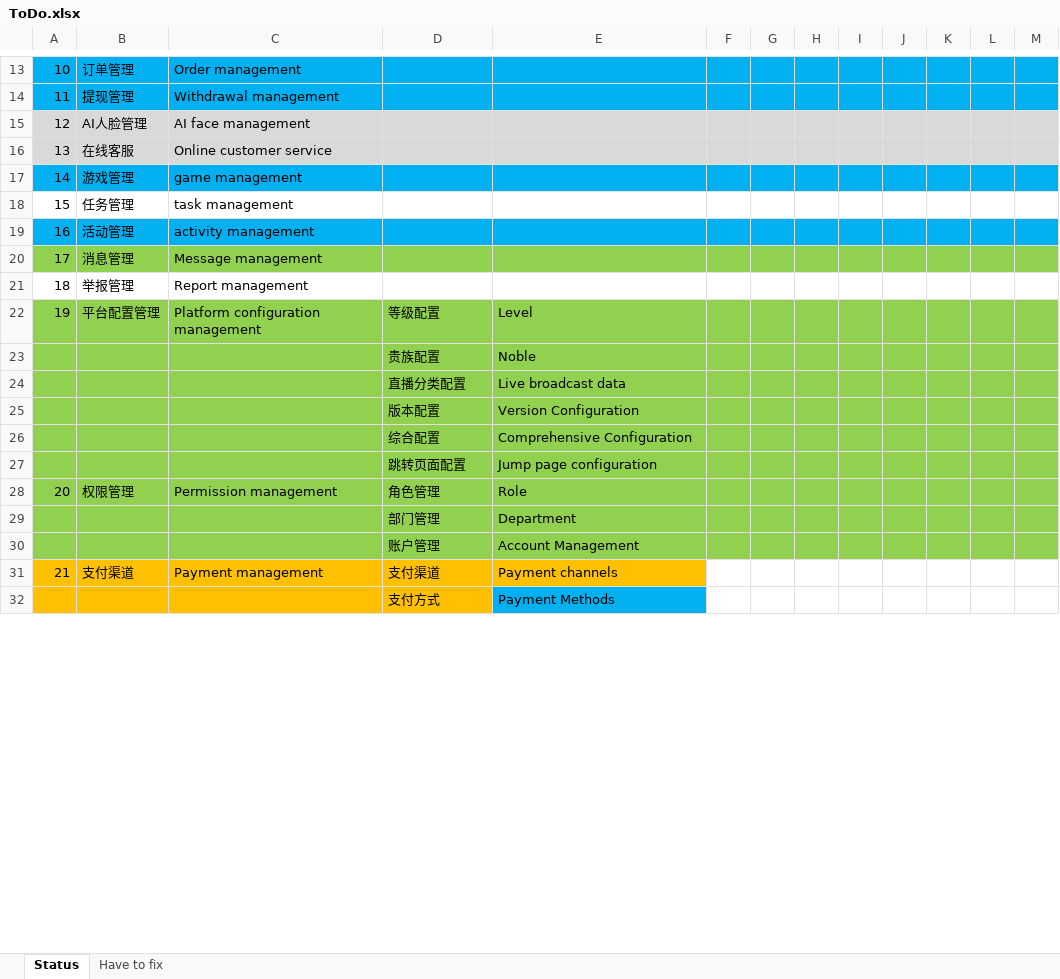
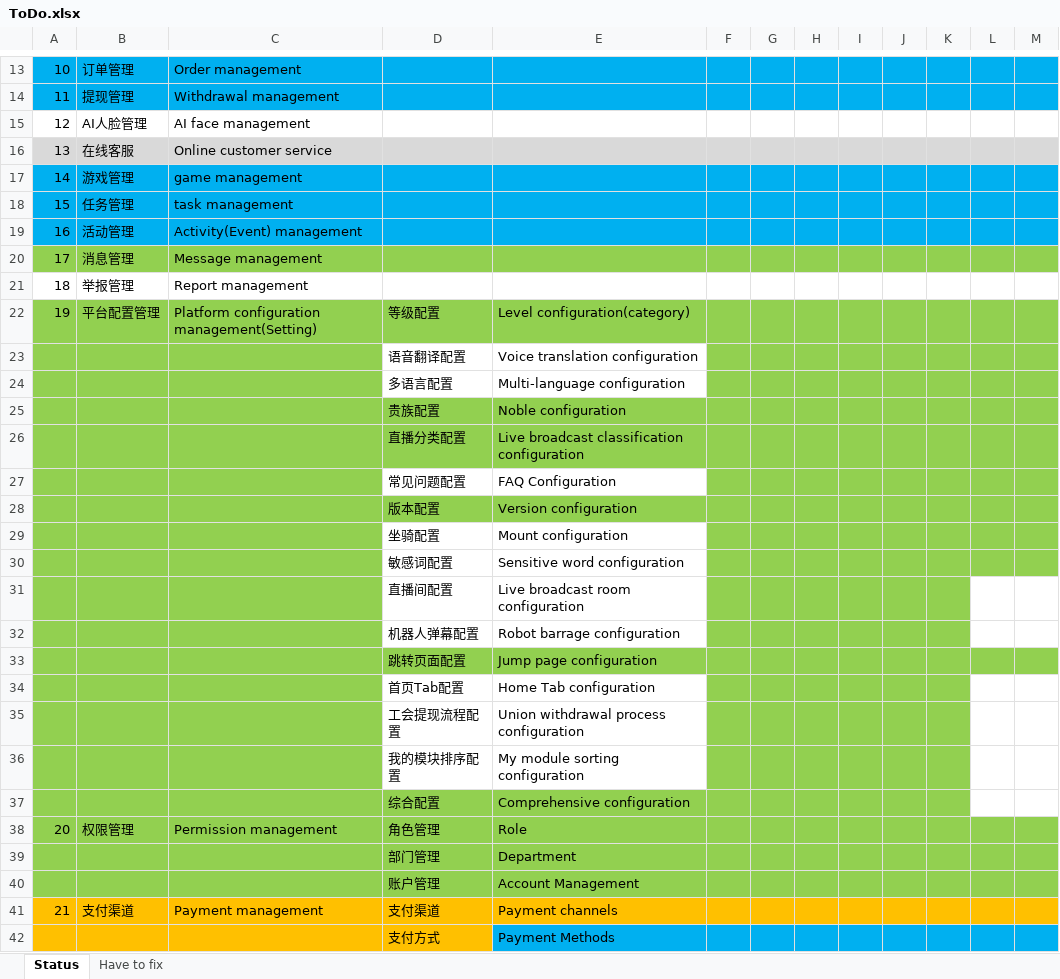
Before and after one commit to ArrowTech0515/ZCool-live-broadcast-systemdev-, an Excel workbook: 1.docs/ToDo.xlsx, sheet Status, drawn as a sheet; only a part is shown, gaps mark what is left out; values as stored, in another font and other column widths than the file's, no borders; removed rows and columns are numbered as before the commit, all else as after; the diff covers the shown part only; the diff names each change by its address in the sheet, - before the commit and + after, or states it on an @@ line.

Commit message:
Added Configuration main page.

```diff
--- a/1.docs/ToDo.xlsx (sheet Status)
+++ b/1.docs/ToDo.xlsx (sheet Status)
-A15:M15 fill: #D9D9D9
+A15:M15 fill: none
-A18:M18 fill: none
+A18:M18 fill: #00B0F0
-C19: activity management
+C19: Activity(Event) management
-C22: Platform configuration management
+C22: Platform configuration management(Setting)
-E22: Level
+E22: Level configuration(category)
+row 23:  |  |  | 语音翻译配置 | Voice translation configuration
+row 24:  |  |  | 多语言配置 | Multi-language configuration
-E25: Noble
+E25: Noble configuration
-E26: Live broadcast data
+E26: Live broadcast classification configuration
+row 27:  |  |  | 常见问题配置 | FAQ Configuration
-E28: Version Configuration
+E28: Version configuration
-row 26:  |  |  | 综合配置 | Comprehensive Configuration
+row 29:  |  |  | 坐骑配置 | Mount configuration
+row 30:  |  |  | 敏感词配置 | Sensitive word configuration
+row 31:  |  |  | 直播间配置 | Live broadcast room configuration
+row 32:  |  |  | 机器人弹幕配置 | Robot barrage configuration
+row 34:  |  |  | 首页Tab配置 | Home Tab configuration
+row 35:  |  |  | 工会提现流程配置 | Union withdrawal process configuration
+row 36:  |  |  | 我的模块排序配置 | My module sorting configuration
+row 37:  |  |  | 综合配置 | Comprehensive configuration
-F41:M41 fill: none
+F41:M41 fill: #FFC000
-F42:M42 fill: none
+F42:M42 fill: #00B0F0
```
Also changed, not shown: 14 added rows, 5 edited cells and cell formats elsewhere in this sheet, 2 other files.
